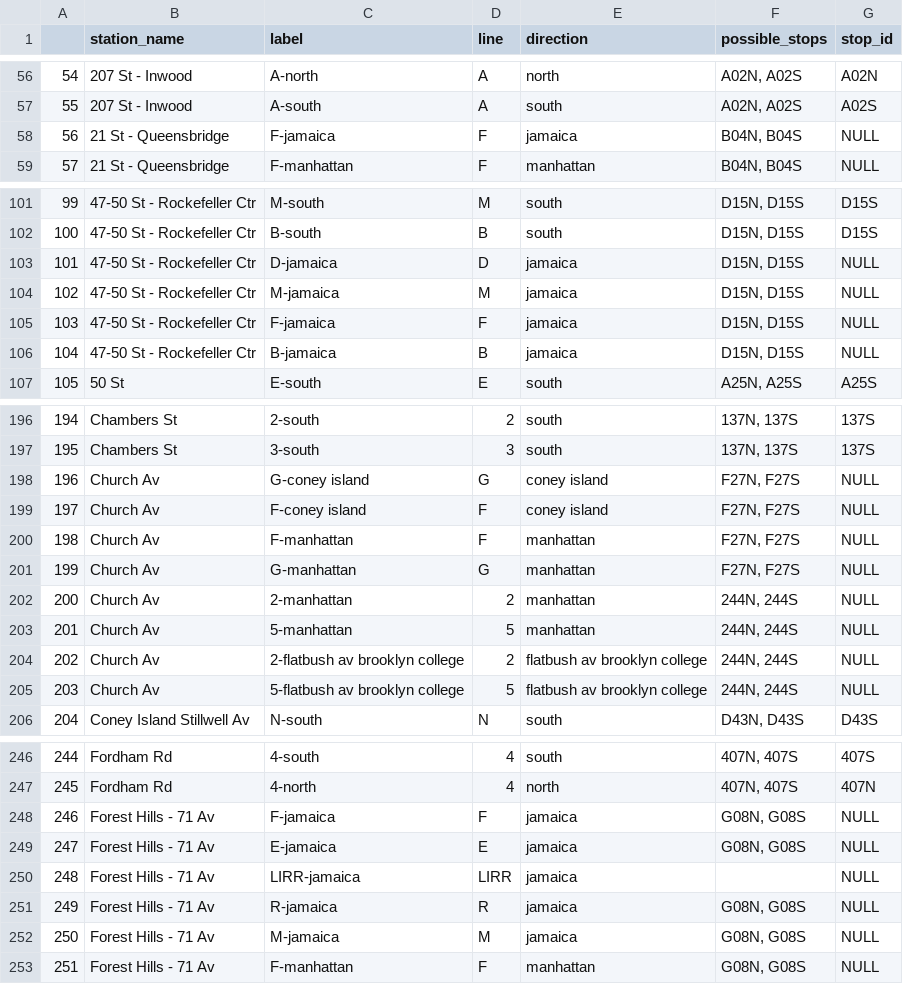
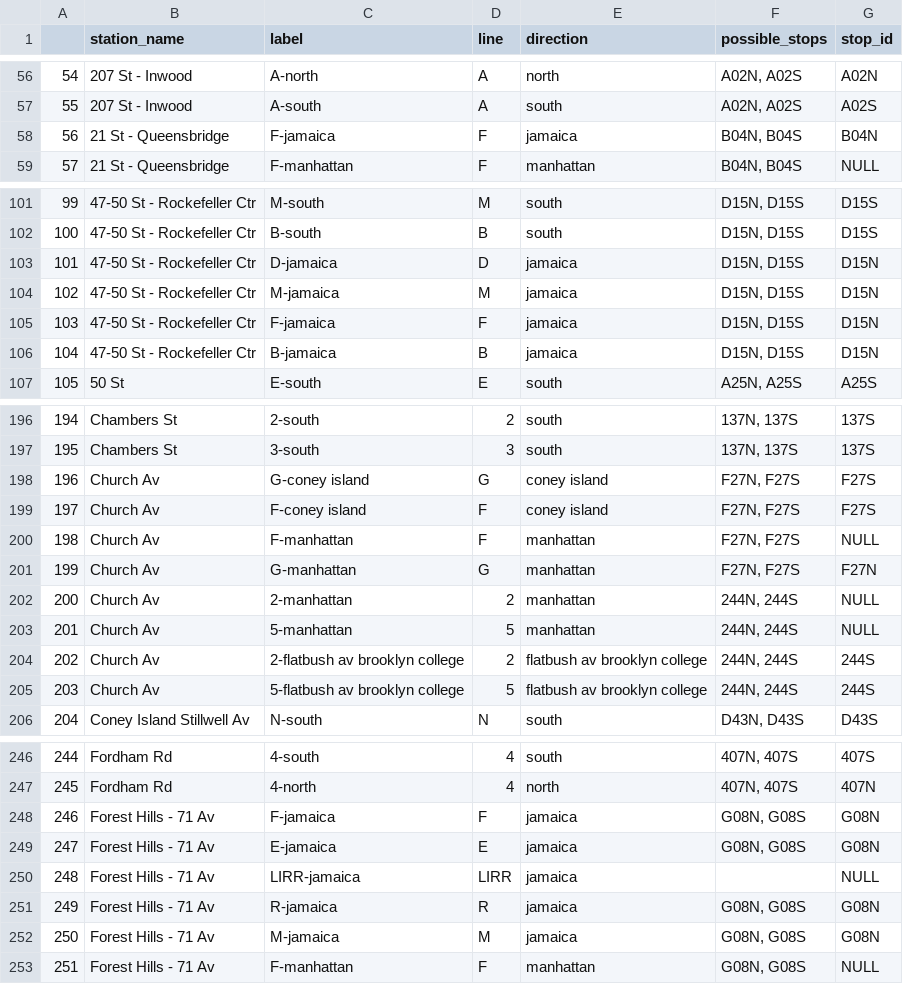
Before and after one commit to tsdataclinic/mta, a CSV file: data/processed/platform_to_GTFS_KM.csv, drawn as a sheet; only a part is shown, gaps mark what is left out; the diff covers the shown part only.

Commit message:
platform to stop id except where direction is Manhattan

```diff
--- a/data/processed/platform_to_GTFS_KM.csv
+++ b/data/processed/platform_to_GTFS_KM.csv
@@ -57,3 +57,3 @@
 55,207 St - Inwood,A-south,A,south,"A02N, A02S",A02S
-56,21 St - Queensbridge,F-jamaica,F,jamaica,"B04N, B04S",NULL
+56,21 St - Queensbridge,F-jamaica,F,jamaica,"B04N, B04S",B04N
 57,21 St - Queensbridge,F-manhattan,F,manhattan,"B04N, B04S",NULL
@@ -102,6 +102,6 @@
 100,47-50 St - Rockefeller Ctr,B-south,B,south,"D15N, D15S",D15S
-101,47-50 St - Rockefeller Ctr,D-jamaica,D,jamaica,"D15N, D15S",NULL
-102,47-50 St - Rockefeller Ctr,M-jamaica,M,jamaica,"D15N, D15S",NULL
-103,47-50 St - Rockefeller Ctr,F-jamaica,F,jamaica,"D15N, D15S",NULL
-104,47-50 St - Rockefeller Ctr,B-jamaica,B,jamaica,"D15N, D15S",NULL
+101,47-50 St - Rockefeller Ctr,D-jamaica,D,jamaica,"D15N, D15S",D15N
+102,47-50 St - Rockefeller Ctr,M-jamaica,M,jamaica,"D15N, D15S",D15N
+103,47-50 St - Rockefeller Ctr,F-jamaica,F,jamaica,"D15N, D15S",D15N
+104,47-50 St - Rockefeller Ctr,B-jamaica,B,jamaica,"D15N, D15S",D15N
 105,50 St,E-south,E,south,"A25N, A25S",A25S
@@ -197,10 +197,10 @@
 195,Chambers St,3-south,3,south,"137N, 137S",137S
-196,Church Av,G-coney island,G,coney island,"F27N, F27S",NULL
-197,Church Av,F-coney island,F,coney island,"F27N, F27S",NULL
+196,Church Av,G-coney island,G,coney island,"F27N, F27S",F27S
+197,Church Av,F-coney island,F,coney island,"F27N, F27S",F27S
 198,Church Av,F-manhattan,F,manhattan,"F27N, F27S",NULL
-199,Church Av,G-manhattan,G,manhattan,"F27N, F27S",NULL
+199,Church Av,G-manhattan,G,manhattan,"F27N, F27S",F27N
 200,Church Av,2-manhattan,2,manhattan,"244N, 244S",NULL
 201,Church Av,5-manhattan,5,manhattan,"244N, 244S",NULL
-202,Church Av,2-flatbush av brooklyn college,2,flatbush av brooklyn college,"244N, 244S",NULL
-203,Church Av,5-flatbush av brooklyn college,5,flatbush av brooklyn college,"244N, 244S",NULL
+202,Church Av,2-flatbush av brooklyn college,2,flatbush av brooklyn college,"244N, 244S",244S
+203,Church Av,5-flatbush av brooklyn college,5,flatbush av brooklyn college,"244N, 244S",244S
 204,Coney Island Stillwell Av,N-south,N,south,"D43N, D43S",D43S
@@ -247,7 +247,7 @@
 245,Fordham Rd,4-north,4,north,"407N, 407S",407N
-246,Forest Hills - 71 Av,F-jamaica,F,jamaica,"G08N, G08S",NULL
-247,Forest Hills - 71 Av,E-jamaica,E,jamaica,"G08N, G08S",NULL
+246,Forest Hills - 71 Av,F-jamaica,F,jamaica,"G08N, G08S",G08N
+247,Forest Hills - 71 Av,E-jamaica,E,jamaica,"G08N, G08S",G08N
 248,Forest Hills - 71 Av,LIRR-jamaica,LIRR,jamaica,,NULL
-249,Forest Hills - 71 Av,R-jamaica,R,jamaica,"G08N, G08S",NULL
-250,Forest Hills - 71 Av,M-jamaica,M,jamaica,"G08N, G08S",NULL
+249,Forest Hills - 71 Av,R-jamaica,R,jamaica,"G08N, G08S",G08N
+250,Forest Hills - 71 Av,M-jamaica,M,jamaica,"G08N, G08S",G08N
 251,Forest Hills - 71 Av,F-manhattan,F,manhattan,"G08N, G08S",NULL
```
Also changed, not shown: 45 edited cells elsewhere in this file, 1 other file.
